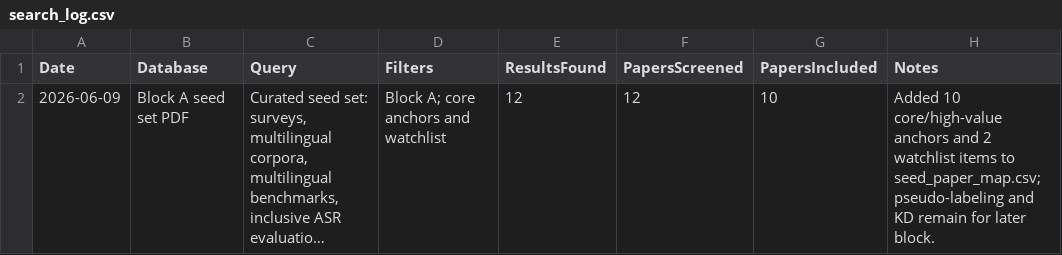
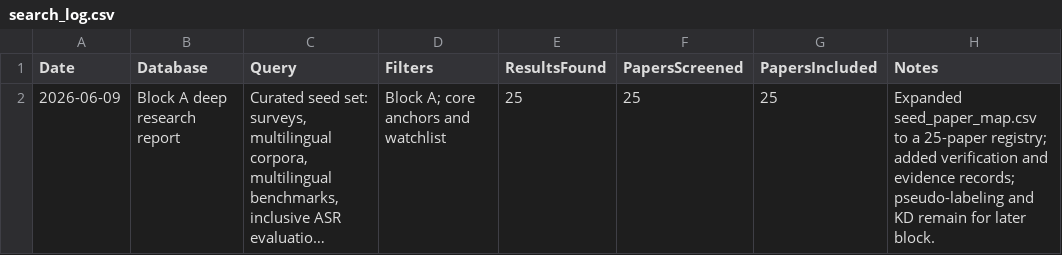
Before and after one commit to asmatkhan925/AIR_review, a CSV file: 02_literature_search/search_log.csv, drawn as a sheet; long unchanged cells end in …; the diff names each change by its address in the sheet, - before the commit and + after, or states it on an @@ line.

```diff
--- a/02_literature_search/search_log.csv
+++ b/02_literature_search/search_log.csv
-B2 (Database): Block A seed set PDF
+B2 (Database): Block A deep research report
-E2 (ResultsFound): 12
+E2 (ResultsFound): 25
-F2 (PapersScreened): 12
+F2 (PapersScreened): 25
-G2 (PapersIncluded): 10
+G2 (PapersIncluded): 25
-H2 (Notes): Added 10 core/high-value anchors and 2 watchlist items to seed_paper_map.csv; pseudo-labeling and…
+H2 (Notes): Expanded seed_paper_map.csv to a 25-paper registry; added verification and evidence records; pseudo-labeling and…
```
Also changed, not shown: 03_references/citation_verification_log.csv, 2 other files.
